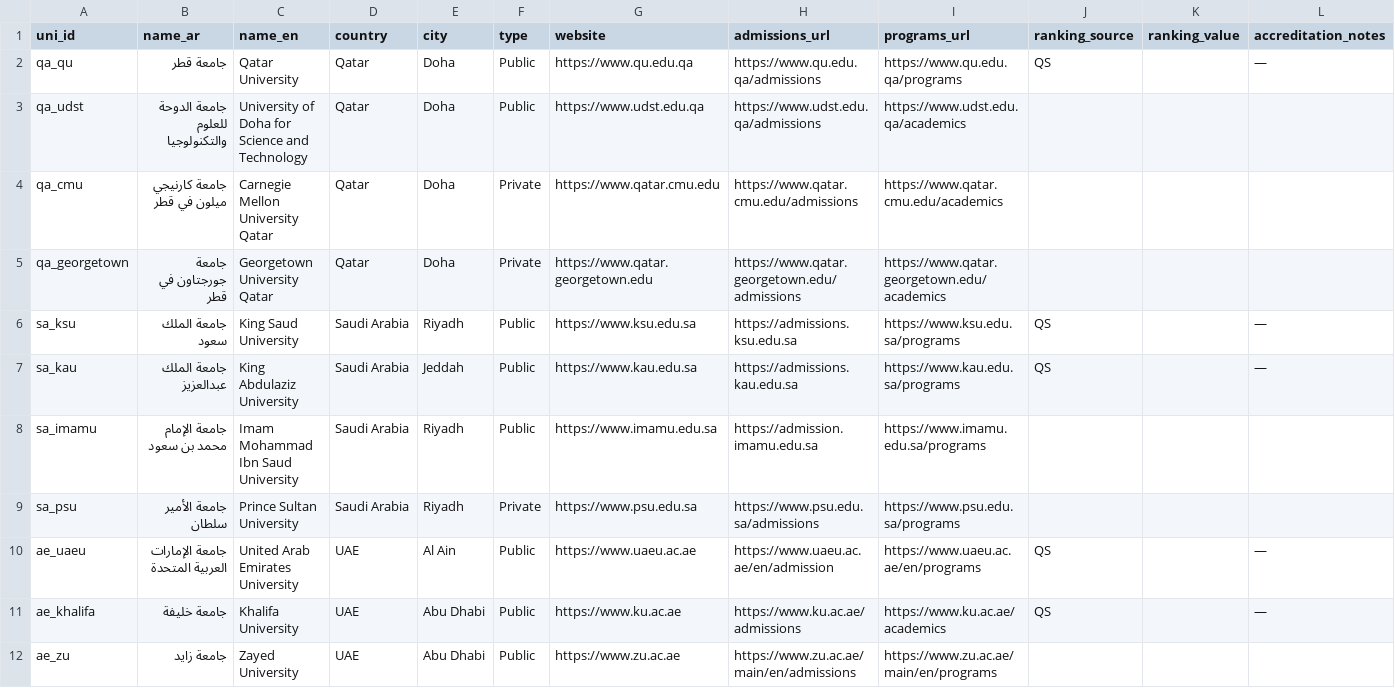
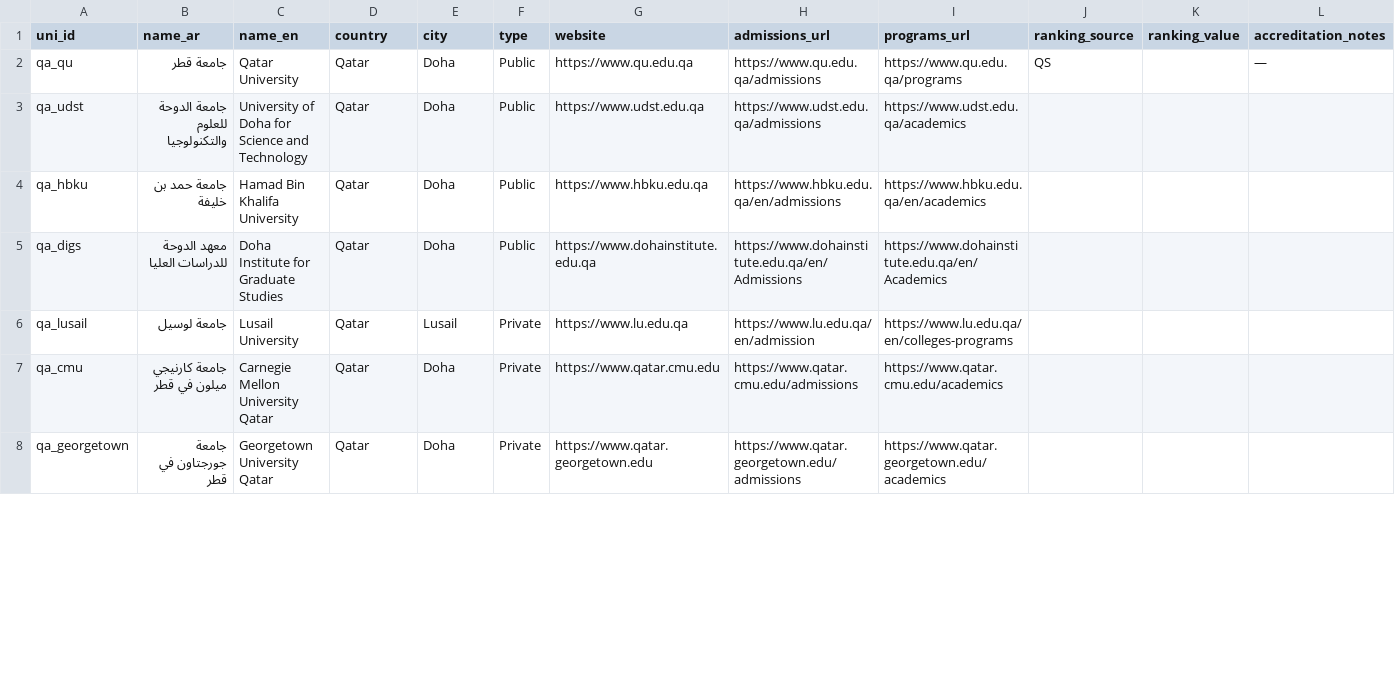
Before and after one commit to Alkuwari91/gulf-uni-guide-ai, a CSV file: data/universities.csv, drawn as a sheet; only a part is shown; removed rows and columns are numbered as before the commit, all else as after; the diff covers the shown part only; the diff names each change by its address in the sheet, - before the commit and + after, or states it on an @@ line.

Commit message:
Update universities.csv

```diff
--- a/data/universities.csv
+++ b/data/universities.csv
+row 4: qa_hbku | جامعة حمد بن خليفة | Hamad Bin Khalifa University | Qatar | Doha | Public | https://www.hbku.edu.qa | https://www.hbku.edu.qa/en/admissions | https://www.hbku.edu.qa/en/academics
+row 5: qa_digs | معهد الدوحة للدراسات العليا | Doha Institute for Graduate Studies | Qatar | Doha | Public | https://www.dohainstitute.edu.qa | https://www.dohainstitute.edu.qa/en/Admissions | https://www.dohainstitute.edu.qa/en/Academics
+row 6: qa_lusail | جامعة لوسيل | Lusail University | Qatar | Lusail | Private | https://www.lu.edu.qa | https://www.lu.edu.qa/en/admission | https://www.lu.edu.qa/en/colleges-programs
-row 6: sa_ksu | جامعة الملك سعود | King Saud University | Saudi Arabia | Riyadh | Public | https://www.ksu.edu.sa | https://admissions.ksu.edu.sa | https://www.ksu.edu.sa/programs | QS |  | —
-row 7: sa_kau | جامعة الملك عبدالعزيز | King Abdulaziz University | Saudi Arabia | Jeddah | Public | https://www.kau.edu.sa | https://admissions.kau.edu.sa | https://www.kau.edu.sa/programs | QS |  | —
-row 8: sa_imamu | جامعة الإمام محمد بن سعود | Imam Mohammad Ibn Saud University | Saudi Arabia | Riyadh | Public | https://www.imamu.edu.sa | https://admission.imamu.edu.sa | https://www.imamu.edu.sa/programs
-row 9: sa_psu | جامعة الأمير سلطان | Prince Sultan University | Saudi Arabia | Riyadh | Private | https://www.psu.edu.sa | https://www.psu.edu.sa/admissions | https://www.psu.edu.sa/programs
-row 10: ae_uaeu | جامعة الإمارات العربية المتحدة | United Arab Emirates University | UAE | Al Ain | Public | https://www.uaeu.ac.ae | https://www.uaeu.ac.ae/en/admission | https://www.uaeu.ac.ae/en/programs | QS |  | —
-row 11: ae_khalifa | جامعة خليفة | Khalifa University | UAE | Abu Dhabi | Public | https://www.ku.ac.ae | https://www.ku.ac.ae/admissions | https://www.ku.ac.ae/academics | QS |  | —
-row 12: ae_zu | جامعة زايد | Zayed University | UAE | Abu Dhabi | Public | https://www.zu.ac.ae | https://www.zu.ac.ae/main/en/admissions | https://www.zu.ac.ae/main/en/programs
```
Also changed, not shown: 4 added rows and 7 removed rows elsewhere in this file.
